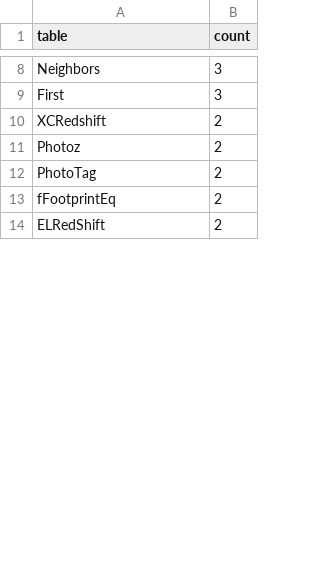
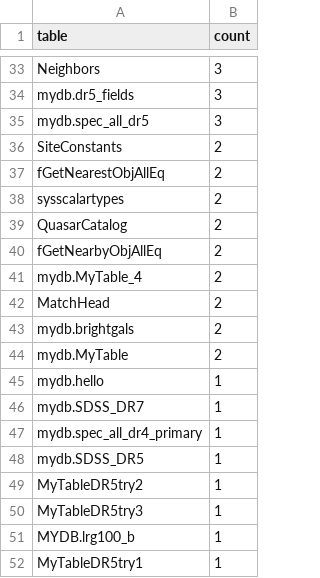
Before and after one commit to uwescience/query-workload-analysis, a CSV file: results/sdss/table_count.csv, drawn as a sheet; only a part is shown, gaps mark what is left out; addresses are those after the commit; the diff covers the shown part only; the diff names each change by its address in the sheet, - before the commit and + after, or states it on an @@ line.

```diff
--- a/results/sdss/table_count.csv
+++ b/results/sdss/table_count.csv
-A34 (table): First
+A34 (table): mydb.dr5_fields
+row 35: mydb.spec_all_dr5 | 3
-A36 (table): XCRedshift
+A36 (table): SiteConstants
+row 37: fGetNearestObjAllEq | 2
-A38 (table): Photoz
+A38 (table): sysscalartypes
-A39 (table): PhotoTag
+A39 (table): QuasarCatalog
-A40 (table): fFootprintEq
+A40 (table): fGetNearbyObjAllEq
+row 41: mydb.MyTable_4 | 2
-A42 (table): ELRedShift
+A42 (table): MatchHead
+row 43: mydb.brightgals | 2
+row 44: mydb.MyTable | 2
+row 45: mydb.hello | 1
+row 46: mydb.SDSS_DR7 | 1
+row 47: mydb.spec_all_dr4_primary | 1
+row 48: mydb.SDSS_DR5 | 1
+row 49: MyTableDR5try2 | 1
+row 50: MyTableDR5try3 | 1
+row 51: MYDB.lrg100_b | 1
+row 52: MyTableDR5try1 | 1
```
Also changed, not shown: 38 added rows, 2 removed rows and 7 edited cells elsewhere in this file, results/sdss/compressed_lengths_counts.csv, results/sdss/lengths_counts.csv, 8 other files.
